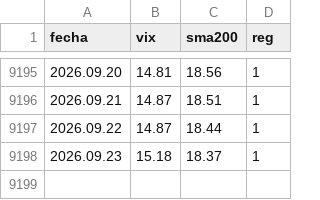
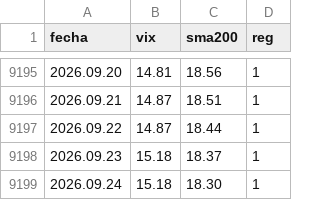
Before and after one commit to Oaragunde/vxn-feed, a CSV file: VIX_regimen.csv, drawn as a sheet; only a part is shown, gaps mark what is left out.

```diff
--- a/VIX_regimen.csv
+++ b/VIX_regimen.csv
@@ -9198 +9198,2 @@ fecha;vix;sma200;reg
 2026.09.23;15.18;18.37;1
+2026.09.24;15.18;18.30;1
```
Also changed, not shown: VXN_regimen.csv.
